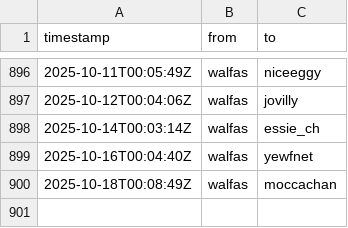
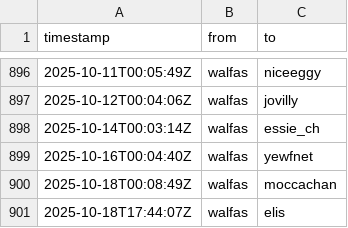
Before and after one commit to walfie/twitch-raid-log, a CSV file: public/raids-outgoing.csv, drawn as a sheet; only a part is shown, gaps mark what is left out; the diff names each change by its address in the sheet, - before the commit and + after, or states it on an @@ line.

```diff
--- a/public/raids-outgoing.csv
+++ b/public/raids-outgoing.csv
+row 901: 2025-10-18T17:44:07Z | walfas | elis
```
